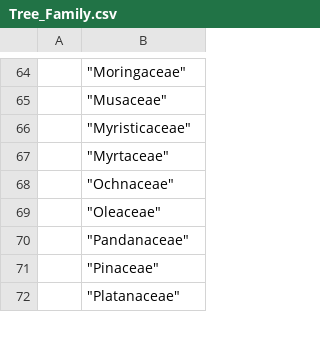
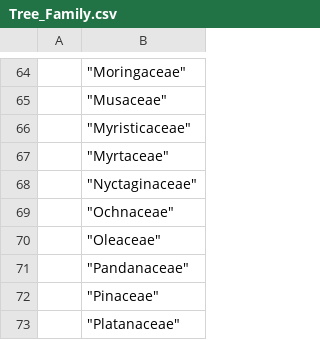
Before and after one commit to openbangalore/treemapper, a CSV file: startup/install_fixtures/Tree_Family.csv, drawn as a sheet; only a part is shown, gaps mark what is left out.

```diff
--- a/startup/install_fixtures/Tree_Family.csv
+++ b/startup/install_fixtures/Tree_Family.csv
@@ -67,2 +67,3 @@
 "","""Myrtaceae"""
+"","""Nyctaginaceae"""
 "","""Ochnaceae"""
```
Also changed, not shown: startup/install_fixtures/Tree_Species.csv, 17 other files.
